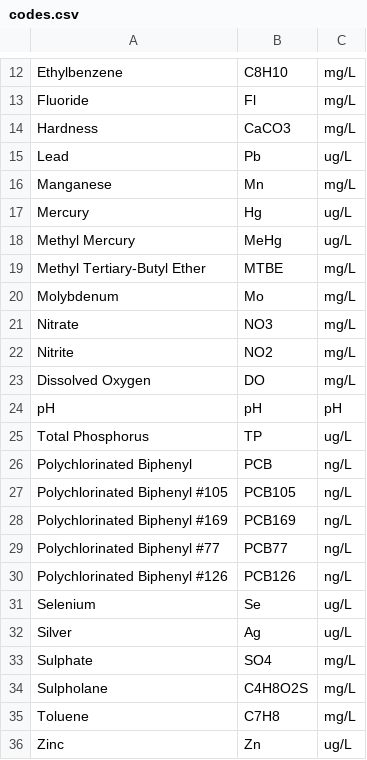
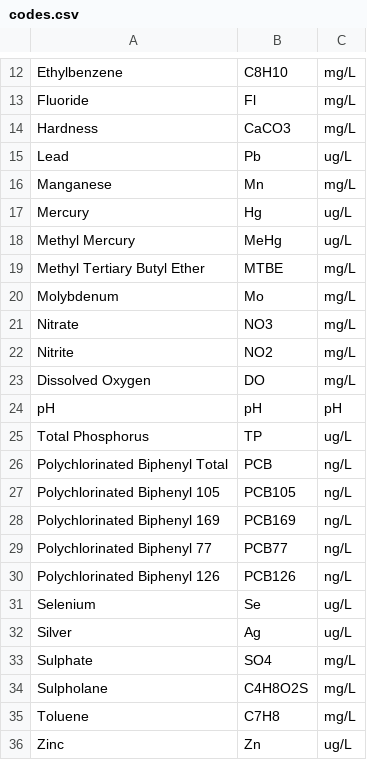
Before and after one commit to bcgov/wqbc, a CSV file: data-raw/codes.csv, drawn as a sheet; only a part is shown, gaps mark what is left out.

```diff
--- a/data-raw/codes.csv
+++ b/data-raw/codes.csv
@@ -18,3 +18,3 @@ Mercury,Hg,ug/L
 Methyl Mercury,MeHg,ug/L
-Methyl Tertiary-Butyl Ether,MTBE,mg/L
+Methyl Tertiary Butyl Ether,MTBE,mg/L
 Molybdenum,Mo,mg/L
@@ -25,7 +25,7 @@ pH,pH,pH
 Total Phosphorus,TP,ug/L
-Polychlorinated Biphenyl,PCB,ng/L
-Polychlorinated Biphenyl #105,PCB105,ng/L
-Polychlorinated Biphenyl #169,PCB169,ng/L
-Polychlorinated Biphenyl #77,PCB77,ng/L
-Polychlorinated Biphenyl #126,PCB126,ng/L
+Polychlorinated Biphenyl Total,PCB,ng/L
+Polychlorinated Biphenyl 105,PCB105,ng/L
+Polychlorinated Biphenyl 169,PCB169,ng/L
+Polychlorinated Biphenyl 77,PCB77,ng/L
+Polychlorinated Biphenyl 126,PCB126,ng/L
 Selenium,Se,ug/L
```
Also changed, not shown: data-raw/limits.csv, 14 other files.
